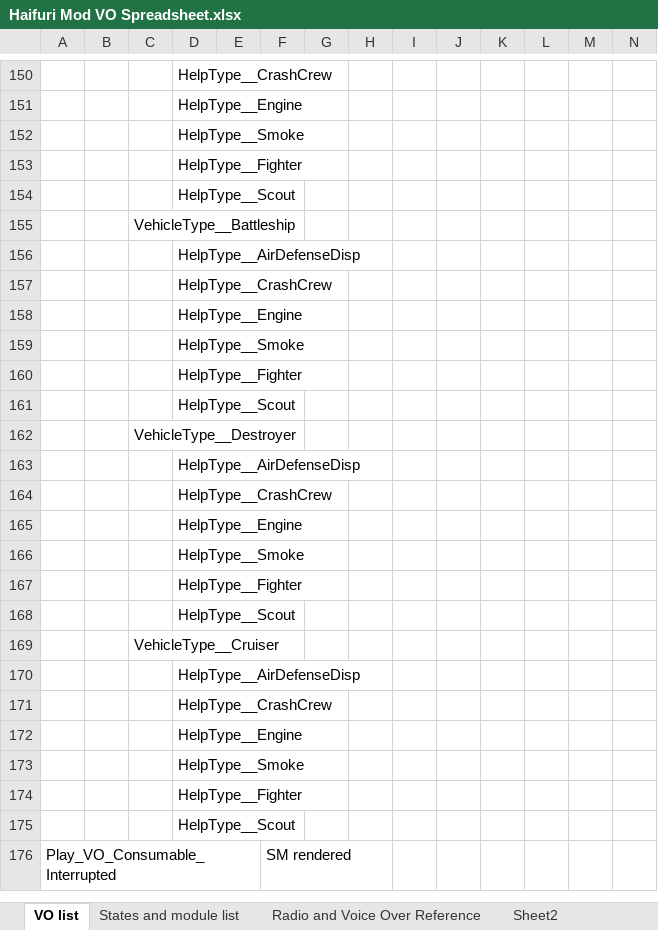
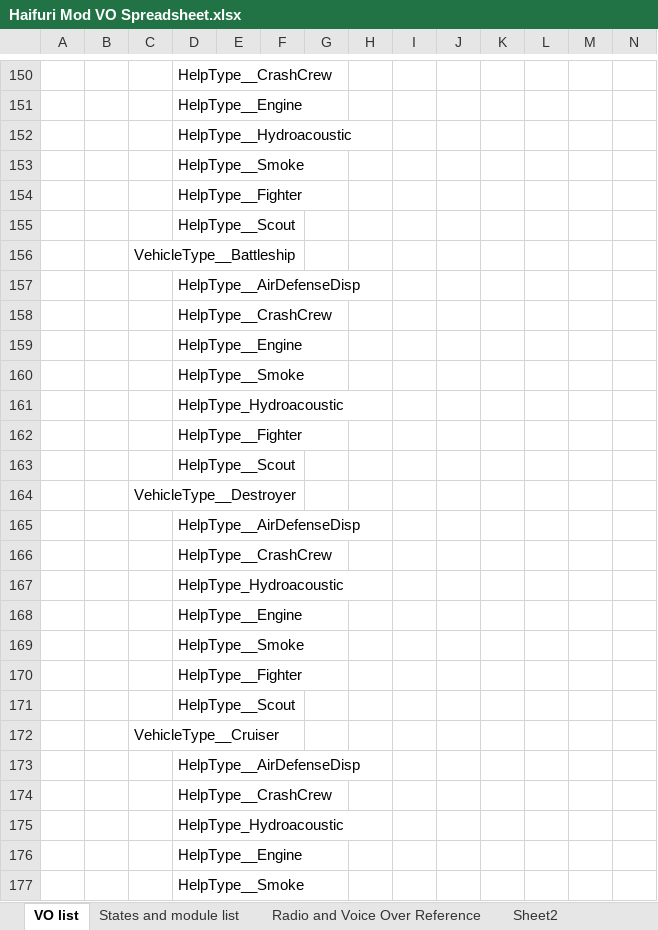
Before and after one commit to vicentcapua25/Wows_Haifuri_VoiceMod, an Excel workbook: Haifuri Mod VO Spreadsheet.xlsx, sheet VO list, drawn as a sheet; only a part is shown, gaps mark what is left out; the shorter side is filled out with more unchanged rows; values as stored, in another font and other column widths than the file's, no cell formats; rows hold the shown columns only; the diff names each change by its address in the sheet, - before the commit and + after, or states it on an @@ line.

```diff
--- a/Haifuri Mod VO Spreadsheet.xlsx (sheet VO list)
+++ b/Haifuri Mod VO Spreadsheet.xlsx (sheet VO list)
+row 152:  |  |  | HelpType__Hydroacoustic
+row 161:  |  |  | HelpType_Hydroacoustic
+row 167:  |  |  | HelpType_Hydroacoustic
+row 175:  |  |  | HelpType_Hydroacoustic
```
Also changed, not shown: cell formats, 1 other file.
